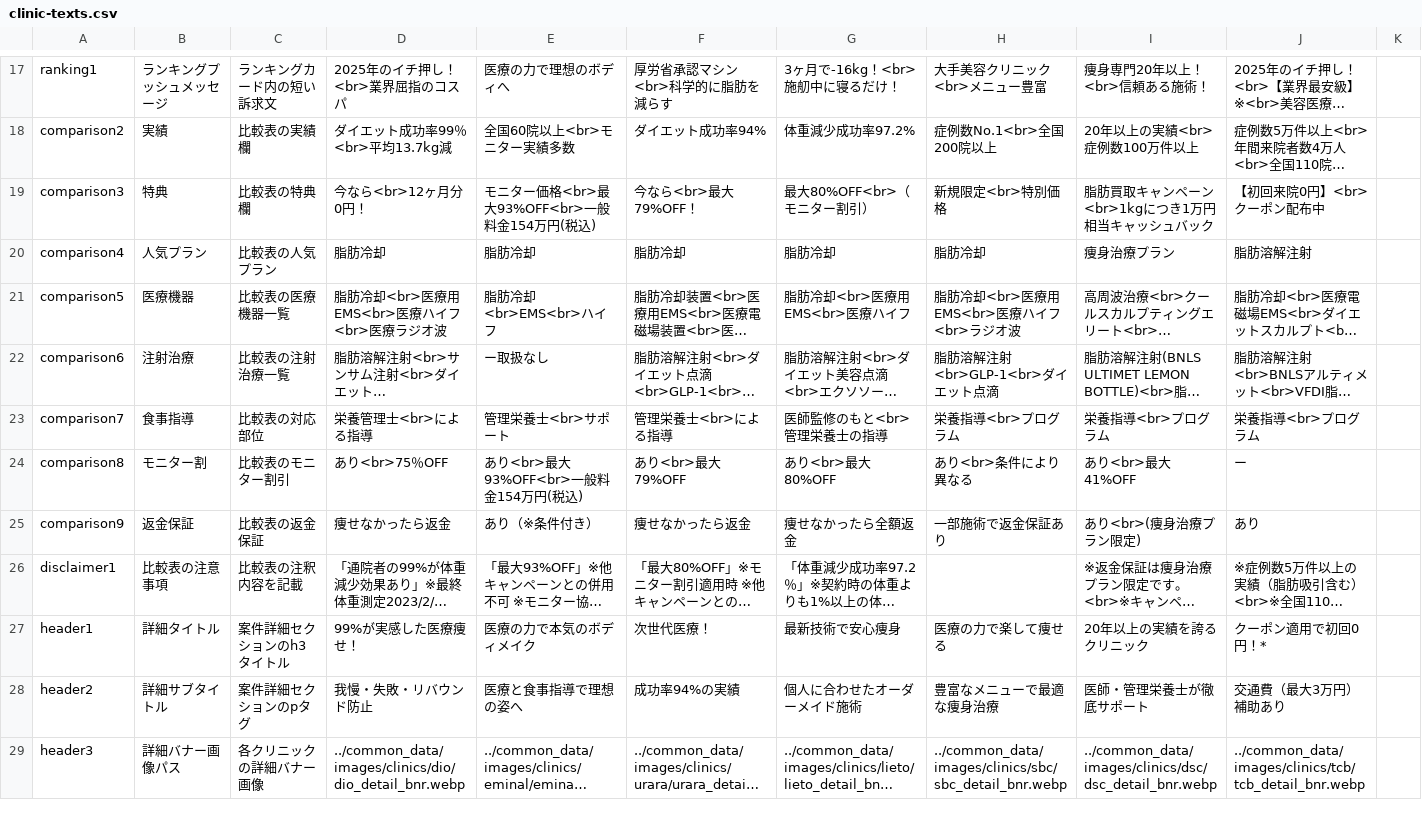
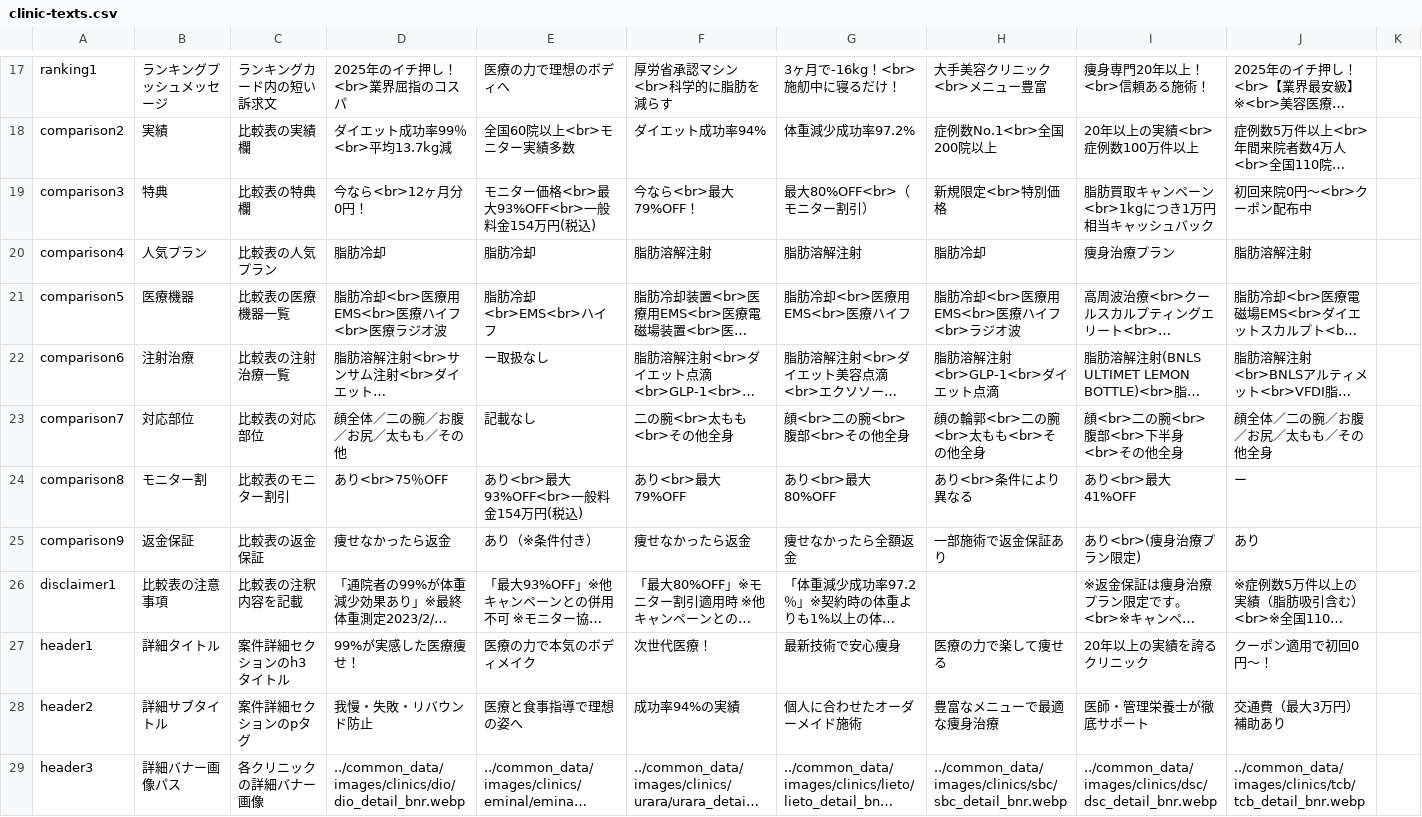
Before and after one commit to senjinholdings/GSA_Medical_Diet, a CSV file: medical-diet001/data/clinic-texts.csv, drawn as a sheet; only a part is shown, gaps mark what is left out; long unchanged cells end in …; the diff covers the shown part only; the diff names each change by its address in the sheet, - before the commit and + after, or states it on an @@ line.

```diff
--- a/medical-diet001/data/clinic-texts.csv
+++ b/medical-diet001/data/clinic-texts.csv
-J19: 【初回来院0円】<br>クーポン配布中
+J19: 初回来院0円〜<br>クーポン配布中
-F20: 脂肪冷却
+F20: 脂肪溶解注射
-G20: 脂肪冷却
+G20: 脂肪溶解注射
-B23: 食事指導
+B23: 対応部位
-D23: 栄養管理士<br>による指導
+D23: 顔全体／二の腕／お腹／お尻／太もも／その他
-E23: 管理栄養士<br>サポート
+E23: 記載なし
-F23: 管理栄養士<br>による指導
+F23: 二の腕<br>太もも<br>その他全身
-G23: 医師監修のもと<br>管理栄養士の指導
+G23: 顔<br>二の腕<br>腹部<br>その他全身
-H23: 栄養指導<br>プログラム
+H23: 顔の輪郭<br>二の腕<br>太もも<br>その他全身
-I23: 栄養指導<br>プログラム
+I23: 顔<br>二の腕<br>腹部<br>下半身<br>その他全身
-J23: 栄養指導<br>プログラム
+J23: 顔全体／二の腕／お腹／お尻／太もも／その他全身
-J27: クーポン適用で初回0円！*
+J27: クーポン適用で初回0円〜！
```
Also changed, not shown: 1 added row, 1 removed row and 25 edited cells elsewhere in this file, medical-diet001/data/site-common-texts.csv, 14 other files.
